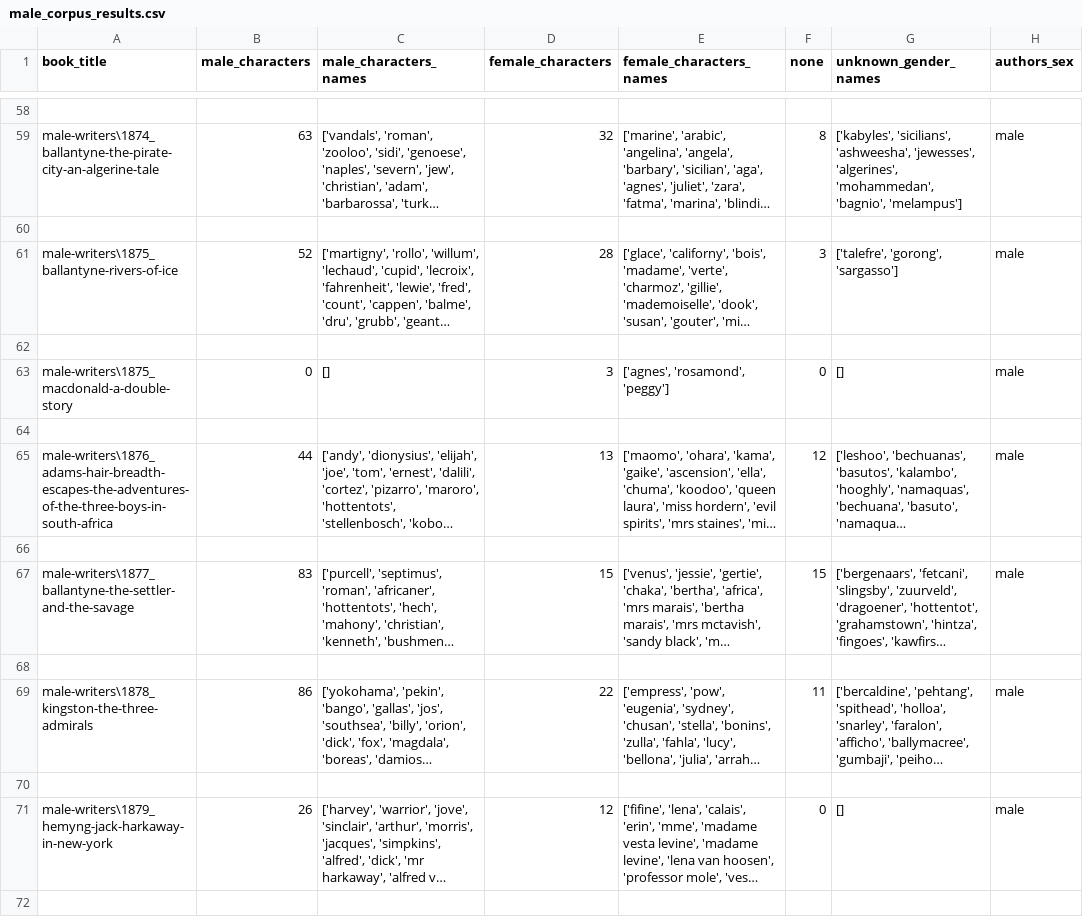
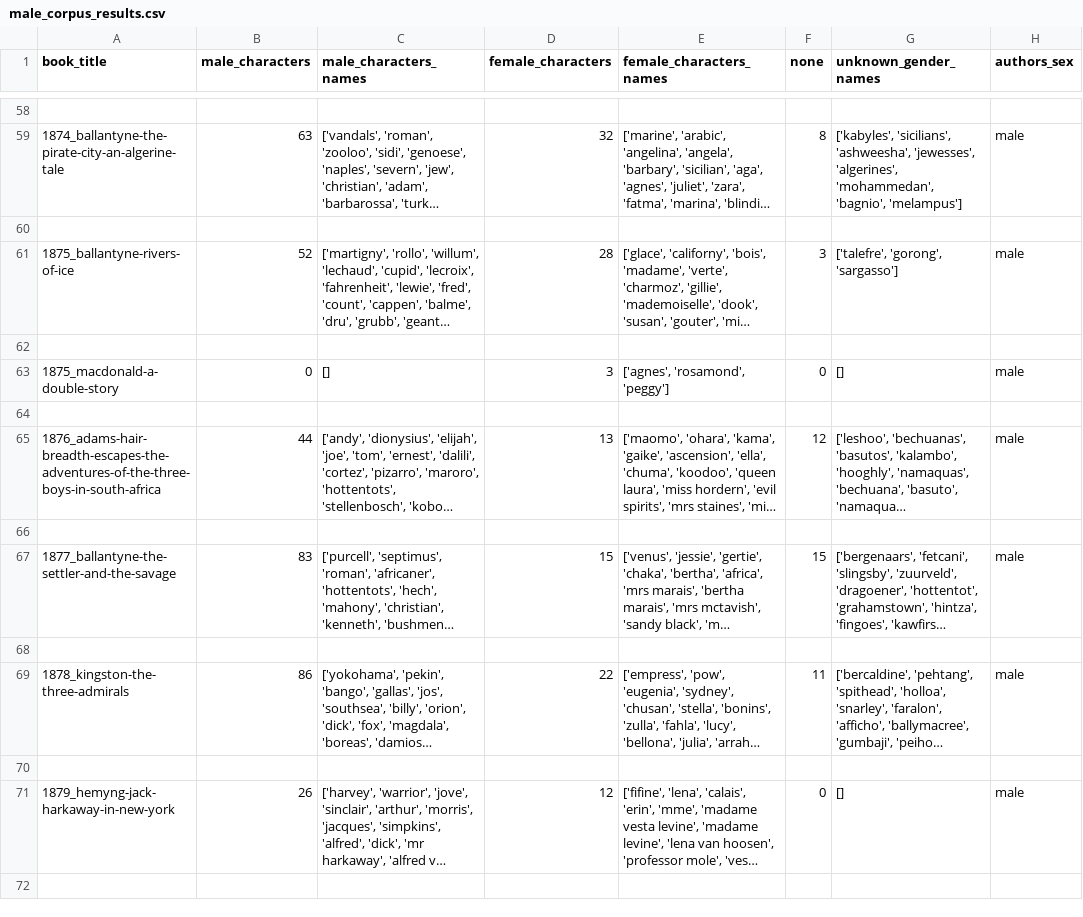
Before and after one commit to gobbykid/gobbykid-characters-extraction, a CSV file: characters_extraction_and_gender_recognition/results/male_corpus_results.csv, drawn as a sheet; only a part is shown, gaps mark what is left out; long unchanged cells end in …; the diff covers the shown part only; the diff names each change by its address in the sheet, - before the commit and + after, or states it on an @@ line.

Commit message:
Update male_corpus_results.csv

```diff
--- a/characters_extraction_and_gender_recognition/results/male_corpus_results.csv
+++ b/characters_extraction_and_gender_recognition/results/male_corpus_results.csv
-A59 (book_title): male-writers\1874_ballantyne-the-pirate-city-an-algerine-tale
+A59 (book_title): 1874_ballantyne-the-pirate-city-an-algerine-tale
-A61 (book_title): male-writers\1875_ballantyne-rivers-of-ice
+A61 (book_title): 1875_ballantyne-rivers-of-ice
-A63 (book_title): male-writers\1875_macdonald-a-double-story
+A63 (book_title): 1875_macdonald-a-double-story
-A65 (book_title): male-writers\1876_adams-hair-breadth-escapes-the-adventures-of-the-three-boys-in-south-africa
+A65 (book_title): 1876_adams-hair-breadth-escapes-the-adventures-of-the-three-boys-in-south-africa
-A67 (book_title): male-writers\1877_ballantyne-the-settler-and-the-savage
+A67 (book_title): 1877_ballantyne-the-settler-and-the-savage
-A69 (book_title): male-writers\1878_kingston-the-three-admirals
+A69 (book_title): 1878_kingston-the-three-admirals
-A71 (book_title): male-writers\1879_hemyng-jack-harkaway-in-new-york
+A71 (book_title): 1879_hemyng-jack-harkaway-in-new-york
```
Also changed, not shown: 102 edited cells elsewhere in this file.
